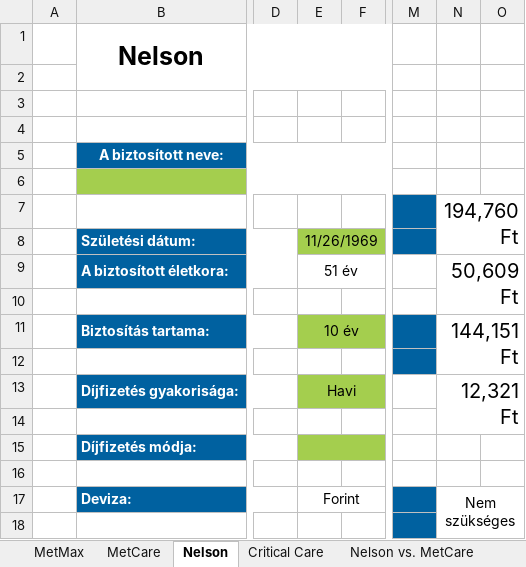
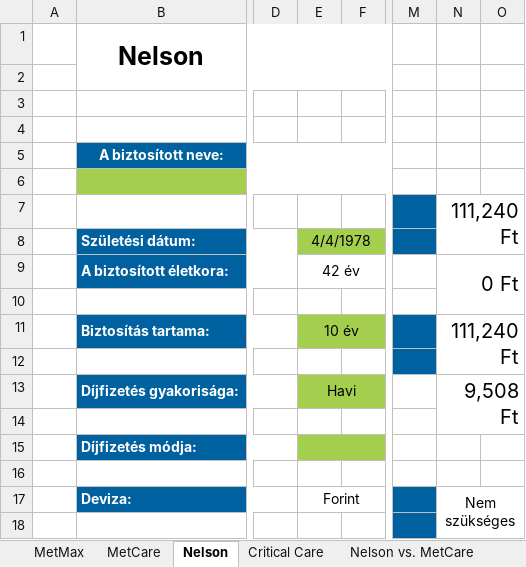
Before and after one commit to fecoooo/sales-shit, an Excel workbook: Leadek/Lakatos Lajos Péterné/Lakatos Lajos Péterné.xlsx, sheet Nelson, drawn as a sheet; only a part is shown, gaps mark what is left out; values as stored, in another font and other column widths than the file's, no borders; conditional formats not drawn; the diff covers the shown part only; the diff names each change by its address in the sheet, - before the commit and + after, or states it on an @@ line.

```diff
--- a/Leadek/Lakatos Lajos Péterné/Lakatos Lajos Péterné.xlsx (sheet Nelson)
+++ b/Leadek/Lakatos Lajos Péterné/Lakatos Lajos Péterné.xlsx (sheet Nelson)
-N7: 194,760 Ft
+N7: 111,240 Ft
-E8: 11/26/1969
+E8: 4/4/1978
-E9: 51 év
+E9: 42 év
-N9: 50,609 Ft
+N9: 0 Ft
-N11: 144,151 Ft
+N11: 111,240 Ft
-N13: 12,321 Ft
+N13: 9,508 Ft
```
Also changed, not shown: 1 added row, 1 removed row and 6 edited cells elsewhere in this sheet, sheet Nelson vs. MetCare, sheet MetCare, hidden cells, Leadek/Keszlerné Rózsa Mónika/Keszlerné Rózsa Mónika.xlsx, 12 other files.
